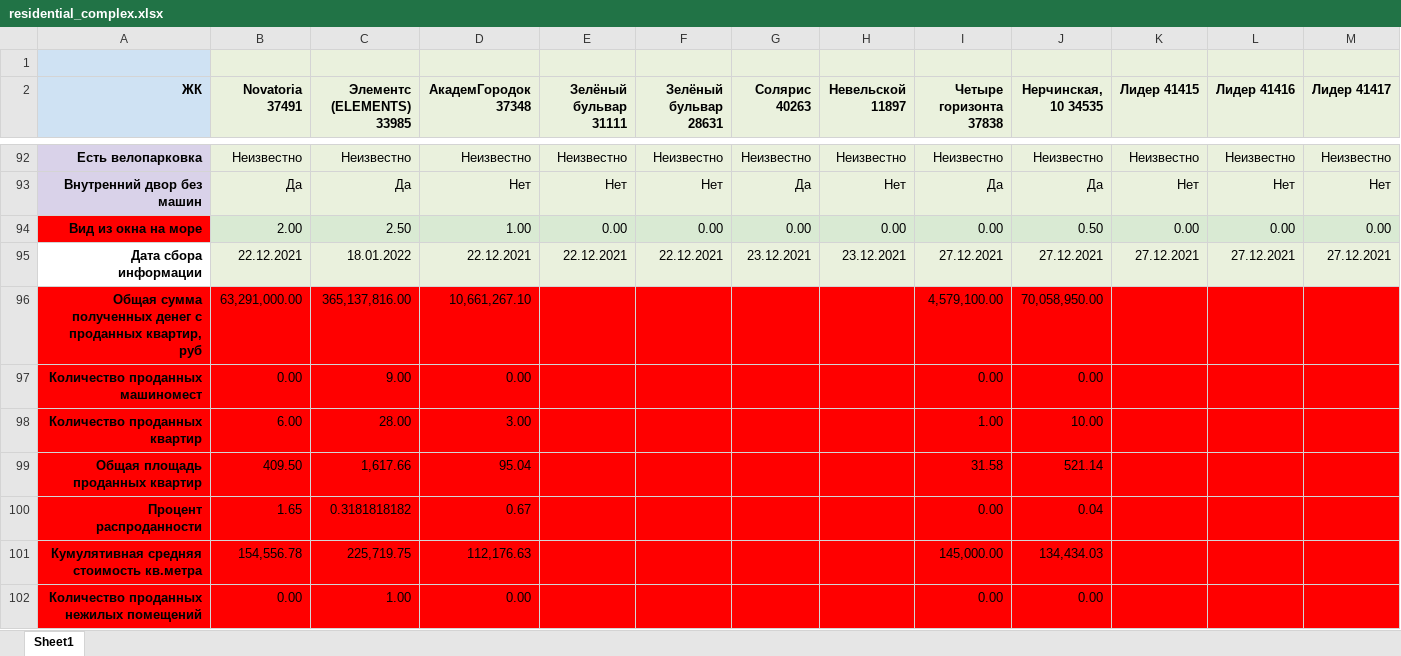
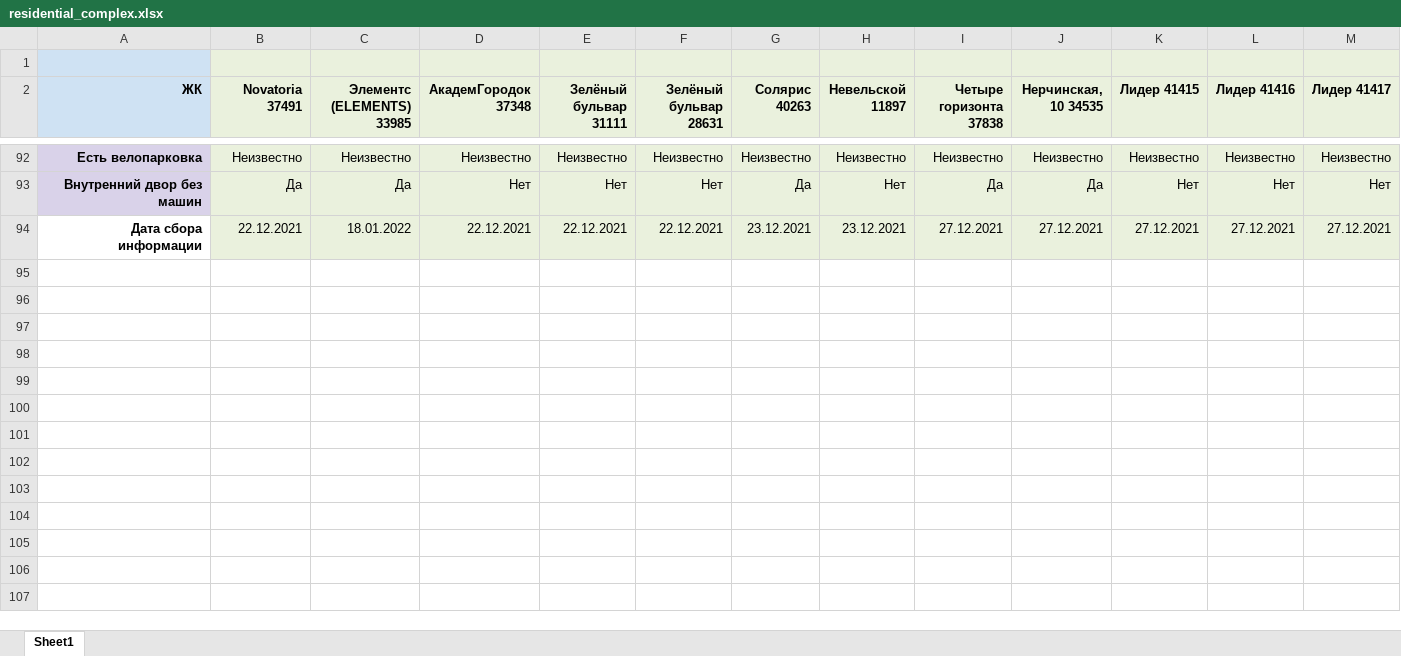
Before and after one commit to katitou/DS-FEIP, an Excel workbook: src/residential_complex.xlsx, sheet Sheet1, drawn as a sheet; only a part is shown, gaps mark what is left out; values as stored, in another font and other column widths than the file's, no borders; charts and pictures and conditional formats not drawn; rows hold the shown columns only; the diff names each change by its address in the sheet, - before the commit and + after, or states it on an @@ line.

Commit message:
Change tables, edit dataset

```diff
--- a/src/residential_complex.xlsx (sheet Sheet1)
+++ b/src/residential_complex.xlsx (sheet Sheet1)
-row 94: Вид из окна на море | 2.00 | 2.50 | 1.00 | 0.00 | 0.00 | 0.00 | 0.00 | 0.00 | 0.50 | 0.00 | 0.00 | 0.00
-row 96: Общая сумма полученных денег с проданных квартир, руб | 63,291,000.00 | 365,137,816.00 | 10,661,267.10 |  |  |  |  | 4,579,100.00 | 70,058,950.00
-row 97: Количество проданных машиномест | 0.00 | 9.00 | 0.00 |  |  |  |  | 0.00 | 0.00
-row 98: Количество проданных квартир | 6.00 | 28.00 | 3.00 |  |  |  |  | 1.00 | 10.00
-row 99: Общая площадь проданных квартир | 409.50 | 1,617.66 | 95.04 |  |  |  |  | 31.58 | 521.14
-row 100: Процент распроданности | 1.65 | 0.3181818182 | 0.67 |  |  |  |  | 0.00 | 0.04
-row 101: Кумулятивная средняя стоимость кв.метра | 154,556.78 | 225,719.75 | 112,176.63 |  |  |  |  | 145,000.00 | 134,434.03
-row 102: Количество проданных нежилых помещений | 0.00 | 1.00 | 0.00 |  |  |  |  | 0.00 | 0.00
```
Also changed, not shown: charts or pictures, src/dataset_prepared.xlsx, src/residential_complex_transposed.xlsx, 6 other files.
